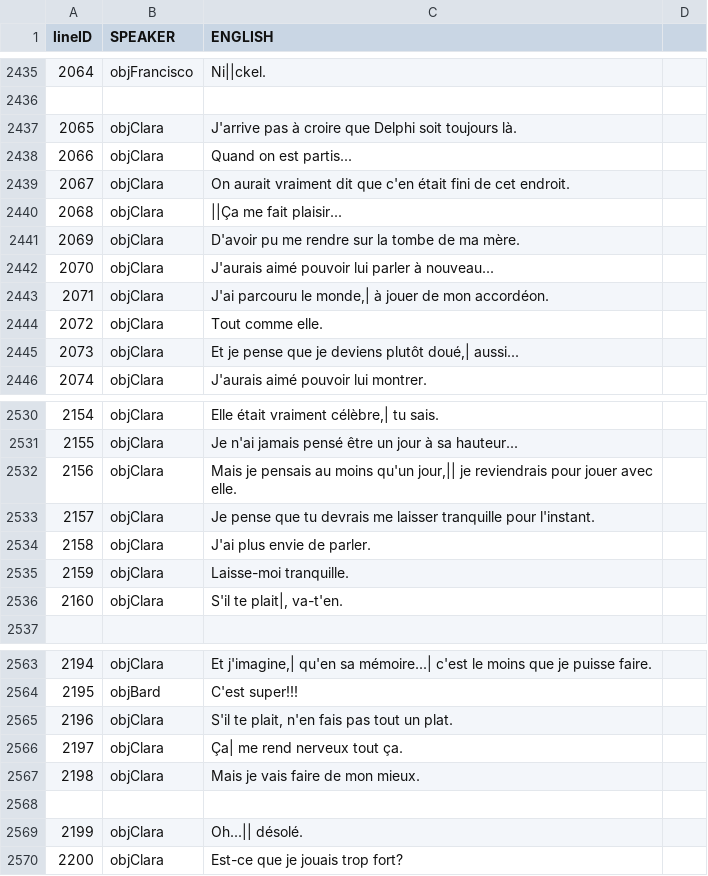
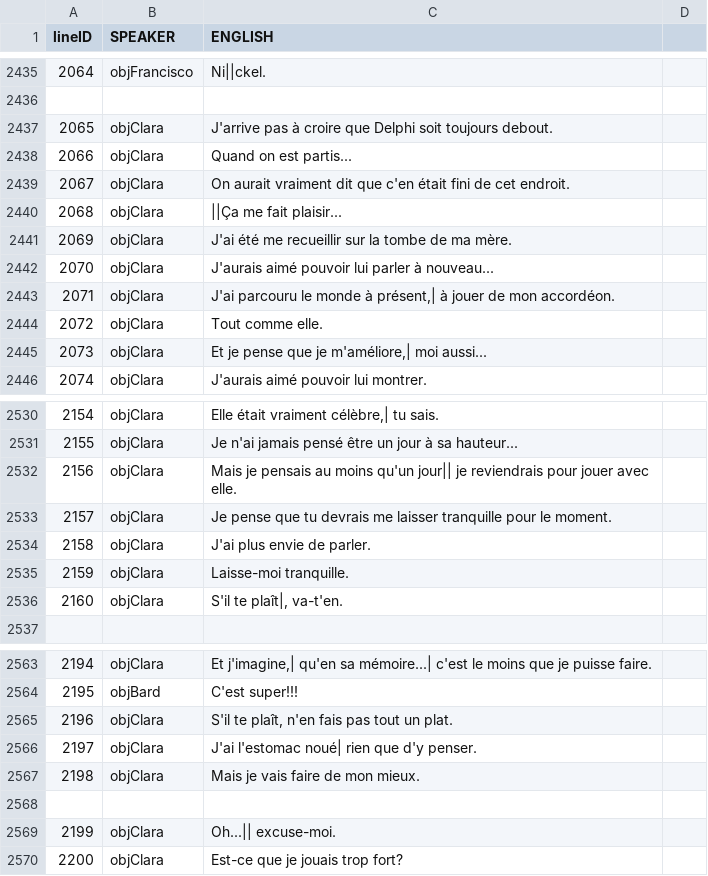
Before and after one commit to TheFloFic/wandersong-fr, a TSV file: FR/English.tsv, drawn as a sheet; only a part is shown, gaps mark what is left out; the diff covers the shown part only.

Commit message:
Mise à jour du fichier English.tsv
Diverses corrections apportés autour du personnage de 'Ash' pour renforcer au maximum le langage neutre

```diff
--- a/FR/English.tsv
+++ b/FR/English.tsv
@@ -2436,3 +2436,3 @@
 			
-2065	objClara	J'arrive pas à croire que Delphi soit toujours là.	
+2065	objClara	J'arrive pas à croire que Delphi soit toujours debout.	
 2066	objClara	Quand on est partis...	
@@ -2440,7 +2440,7 @@
 2068	objClara	||Ça me fait plaisir...	
-2069	objClara	D'avoir pu me rendre sur la tombe de ma mère.	
+2069	objClara	J'ai été me recueillir sur la tombe de ma mère.	
 2070	objClara	J'aurais aimé pouvoir lui parler à nouveau...	
-2071	objClara	J'ai parcouru le monde,| à jouer de mon accordéon.	
+2071	objClara	J'ai parcouru le monde à présent,| à jouer de mon accordéon.	
 2072	objClara	Tout comme elle.	
-2073	objClara	Et je pense que je deviens plutôt doué,| aussi...	
+2073	objClara	Et je pense que je m'améliore,| moi aussi...	
 2074	objClara	J'aurais aimé pouvoir lui montrer.	
@@ -2531,7 +2531,7 @@
 2155	objClara	Je n'ai jamais pensé être un jour à sa hauteur...	
-2156	objClara	Mais je pensais au moins qu'un jour,|| je reviendrais pour jouer avec elle.	
-2157	objClara	Je pense que tu devrais me laisser tranquille pour l'instant.	
+2156	objClara	Mais je pensais au moins qu'un jour|| je reviendrais pour jouer avec elle.	
+2157	objClara	Je pense que tu devrais me laisser tranquille pour le moment.	
 2158	objClara	J'ai plus envie de parler.	
 2159	objClara	Laisse-moi tranquille.	
-2160	objClara	S'il te plait|, va-t'en.	
+2160	objClara	S'il te plaît|, va-t'en.	
 			
@@ -2564,7 +2564,7 @@
 2195	objBard	C'est super!!!	
-2196	objClara	S'il te plait, n'en fais pas tout un plat.	
-2197	objClara	Ça| me rend nerveux tout ça.	
+2196	objClara	S'il te plaît, n'en fais pas tout un plat.	
+2197	objClara	J'ai l'estomac noué| rien que d'y penser.	
 2198	objClara	Mais je vais faire de mon mieux.	
 			
-2199	objClara	Oh...|| désolé.	
+2199	objClara	Oh...|| excuse-moi.	
 2200	objClara	Est-ce que je jouais trop fort?	
```
Also changed, not shown: 36 edited cells elsewhere in this file.
